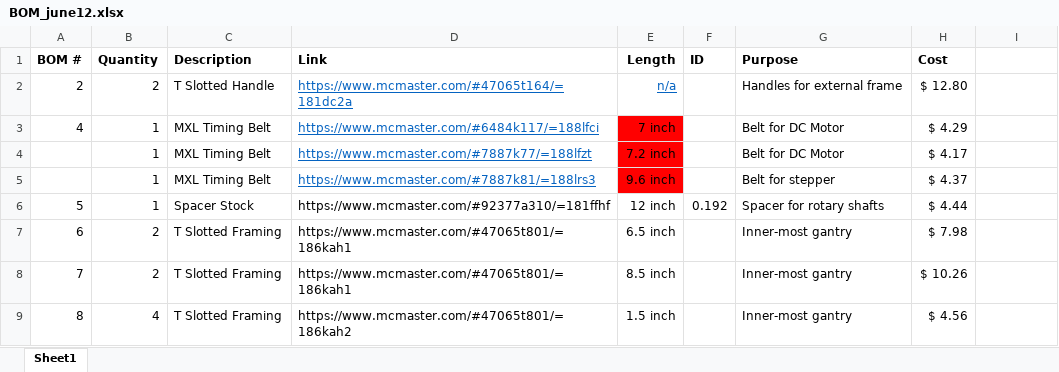
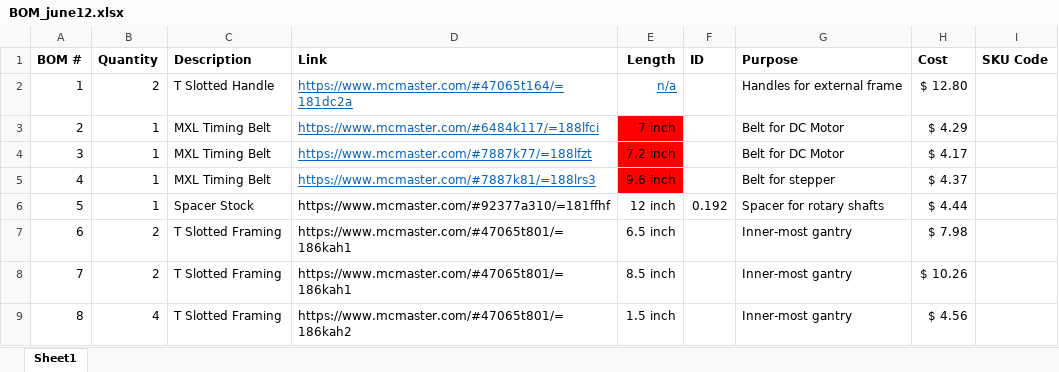
Before and after one commit to jgeurten/Hollow-Organ, an Excel workbook: BOM/BOM_june12.xlsx, sheet Sheet1, drawn as a sheet; only a part is shown; values as stored, in another font and other column widths than the file's, no borders; the diff covers the shown part only; the diff names each change by its address in the sheet, - before the commit and + after, or states it on an @@ line.

```diff
--- a/BOM/BOM_june12.xlsx (sheet Sheet1)
+++ b/BOM/BOM_june12.xlsx (sheet Sheet1)
-I1: (empty)
+I1: SKU Code
-A2 (BOM #): 2
+A2 (BOM #): 1
-A3 (BOM #): 4
+A3 (BOM #): 2
-A4 (BOM #): (empty)
+A4 (BOM #): 3
-A5 (BOM #): (empty)
+A5 (BOM #): 4
```
Also changed, not shown: 14 added rows, 14 removed rows, 1 edited cell and cell formats elsewhere in this sheet, formulas that keep their value.
